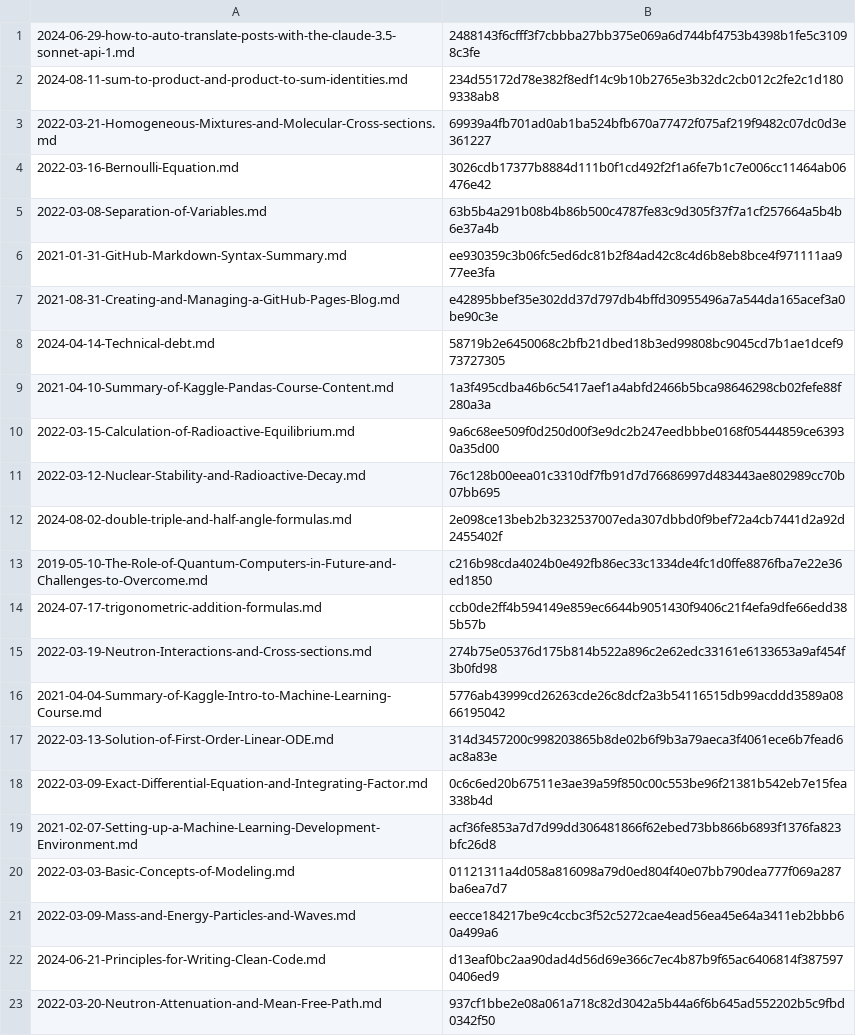
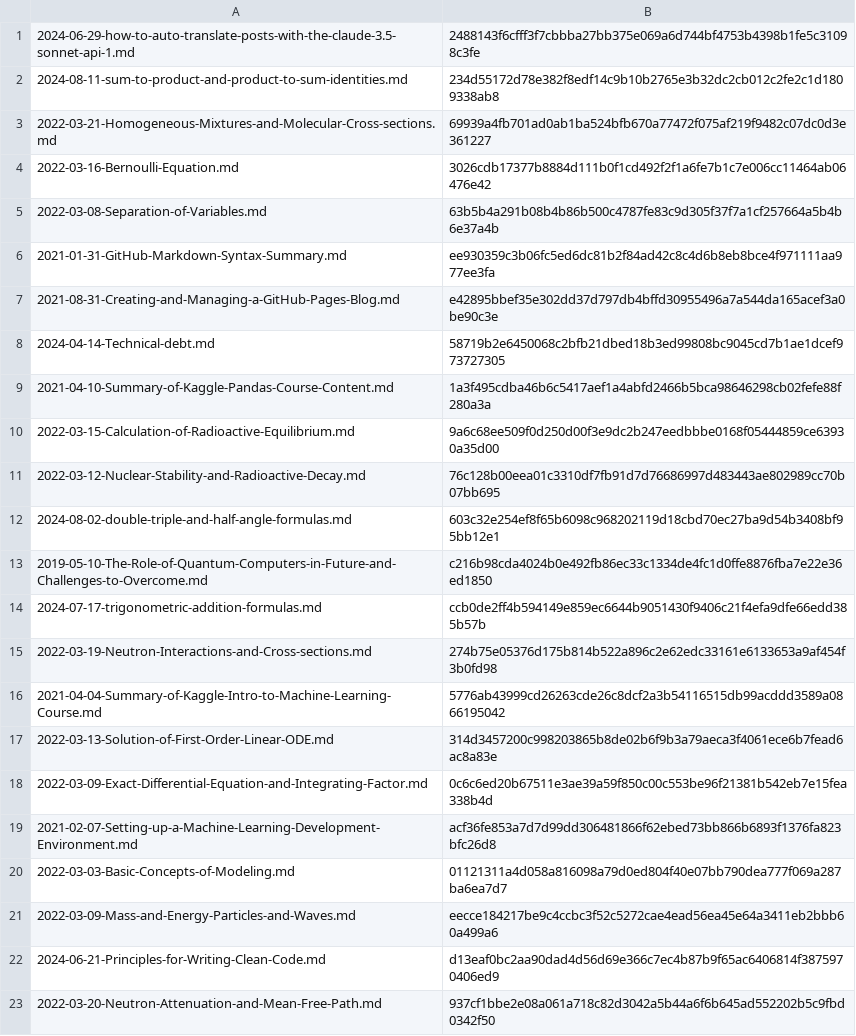
Before and after one commit to yunseo-kim/yunseo-kim.github.io, a CSV file: tools/hash.csv, drawn as a sheet.

```diff
--- a/tools/hash.csv
+++ b/tools/hash.csv
@@ -11,3 +11,3 @@
 2022-03-12-Nuclear-Stability-and-Radioactive-Decay.md,76c128b00eea01c3310df7fb91d7d76686997d483443ae802989cc70b07bb695
-2024-08-02-double-triple-and-half-angle-formulas.md,2e098ce13beb2b3232537007eda307dbbd0f9bef72a4cb7441d2a92d2455402f
+2024-08-02-double-triple-and-half-angle-formulas.md,603c32e254ef8f65b6098c968202119d18cbd70ec27ba9d54b3408bf95bb12e1
 2019-05-10-The-Role-of-Quantum-Computers-in-Future-and-Challenges-to-Overcome.md,c216b98cda4024b0e492fb86ec33c1334de4fc1d0ffe8876fba7e22e36ed1850
```
Also changed, not shown: 7 other files.
